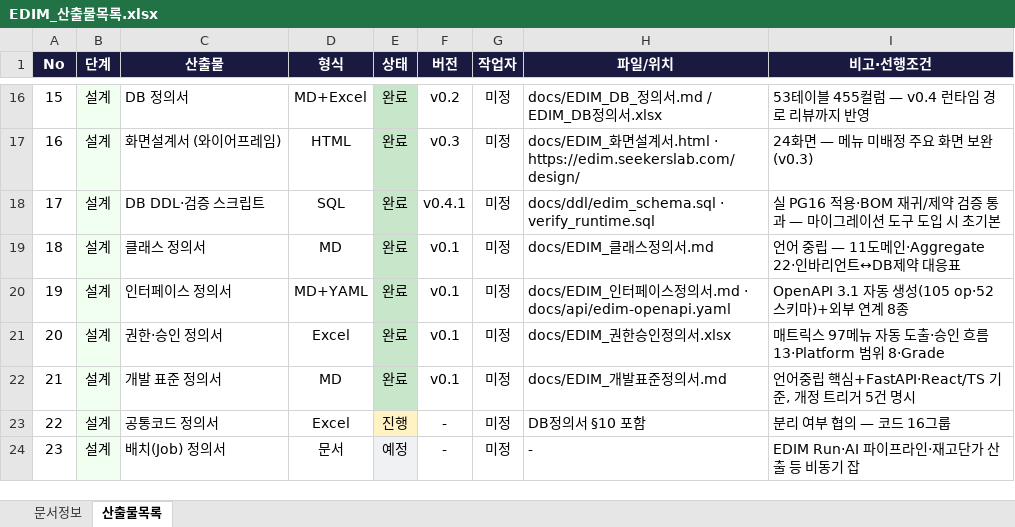
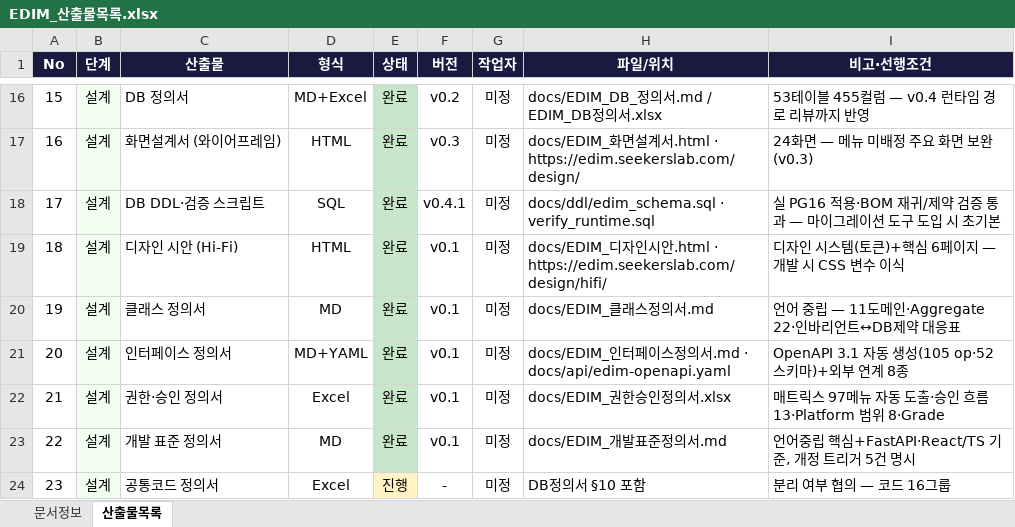
Before and after one commit to fankh/external-projects, an Excel workbook: edim-ai-blueprint/docs/EDIM_산출물목록.xlsx, sheet 산출물목록, drawn as a sheet; only a part is shown, gaps mark what is left out; the shorter side is filled out with more unchanged rows; values as stored, in another font and other column widths than the file's, no borders; addresses are those after the commit; the diff names each change by its address in the sheet, - before the commit and + after, or states it on an @@ line.

Commit message:
edim-ai-blueprint: Hi-Fi 디자인 시안 v0.1 — 디자인 시스템 + 핵심 6페이지
- EDIM_디자인시안.html: 토큰(brand/run/semantic/neutral·타이포·radius·shadow) 기반
- D-01 디자인 시스템(원칙 5: 밀도 우선·상태 주인공·tabular-nums·Run 그린 예약색)
- D-02 로그인(브랜드 패널=영업 피치) · D-03 CPQ(앱 셸·캔버스·실시간 BOM 가격·Run CTA 위계)
- D-04 EDIM Run(스텝퍼 실측치·목표 대비 -86% 배지·다음 행동 카드·다크 콘솔)
- D-05 Dashboard(경고 우선 배치·해결 진입점 링크·인라인 SVG 차트)
- D-06 Macro Studio(4-Way 동기화 칩·시맨틱 하이라이트·TESTED 게이트 시각화)
- 산출물목록 완료 18종, 와이어프레임→시안 상호 링크

```diff
--- a/edim-ai-blueprint/docs/EDIM_산출물목록.xlsx (sheet 산출물목록)
+++ b/edim-ai-blueprint/docs/EDIM_산출물목록.xlsx (sheet 산출물목록)
+row 19: 18 | 설계 | 디자인 시안 (Hi-Fi) | HTML | 완료 | v0.1 | 미정 | docs/EDIM_디자인시안.html · https://edim.seekerslab.com/design/hifi/ | 디자인 시스템(토큰)+핵심 6페이지 — 개발 시 CSS 변수 이식
@@ column A (No) renumbered from row 20 down @@
```
Also changed, not shown: sheet 문서정보, 4 other files.
